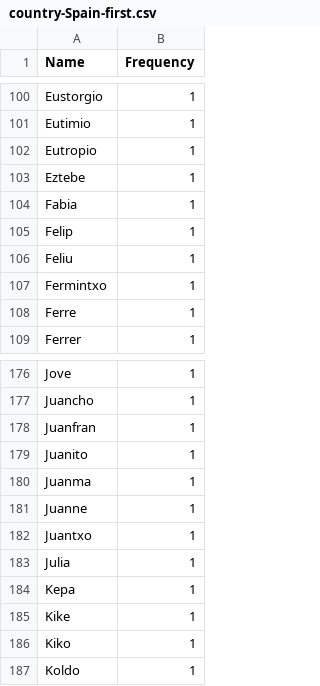
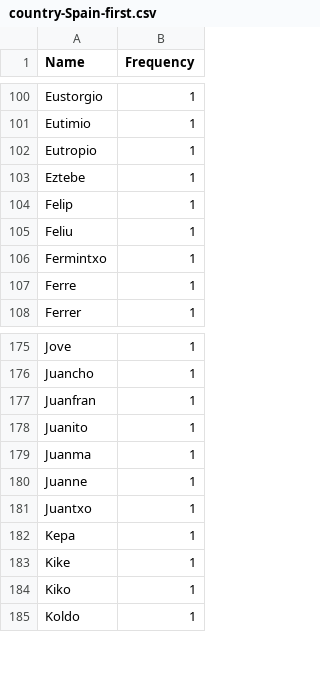
Before and after one commit to icamcmusic-ship-it/zengm, a CSV file: tools/names-manual/extra/btn/country-Spain-first.csv, drawn as a sheet; only a part is shown, gaps mark what is left out; the diff names each change by its address in the sheet, - before the commit and + after, or states it on an @@ line.

```diff
--- a/tools/names-manual/extra/btn/country-Spain-first.csv
+++ b/tools/names-manual/extra/btn/country-Spain-first.csv
-row 104: Fabia | 1
-row 183: Julia | 1
```
Also changed, not shown: tools/names-manual/extra/btn/country-Brazil-first.csv, tools/names-manual/extra/btn/country-USA-first.csv, 2 other files.
